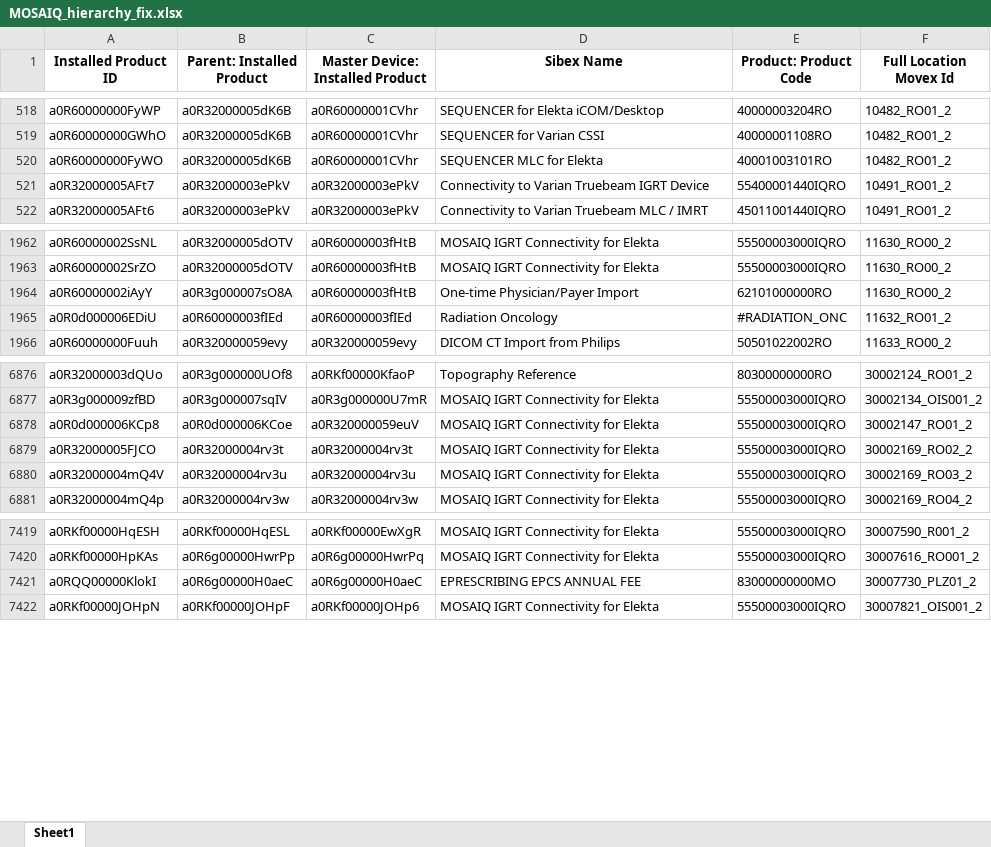
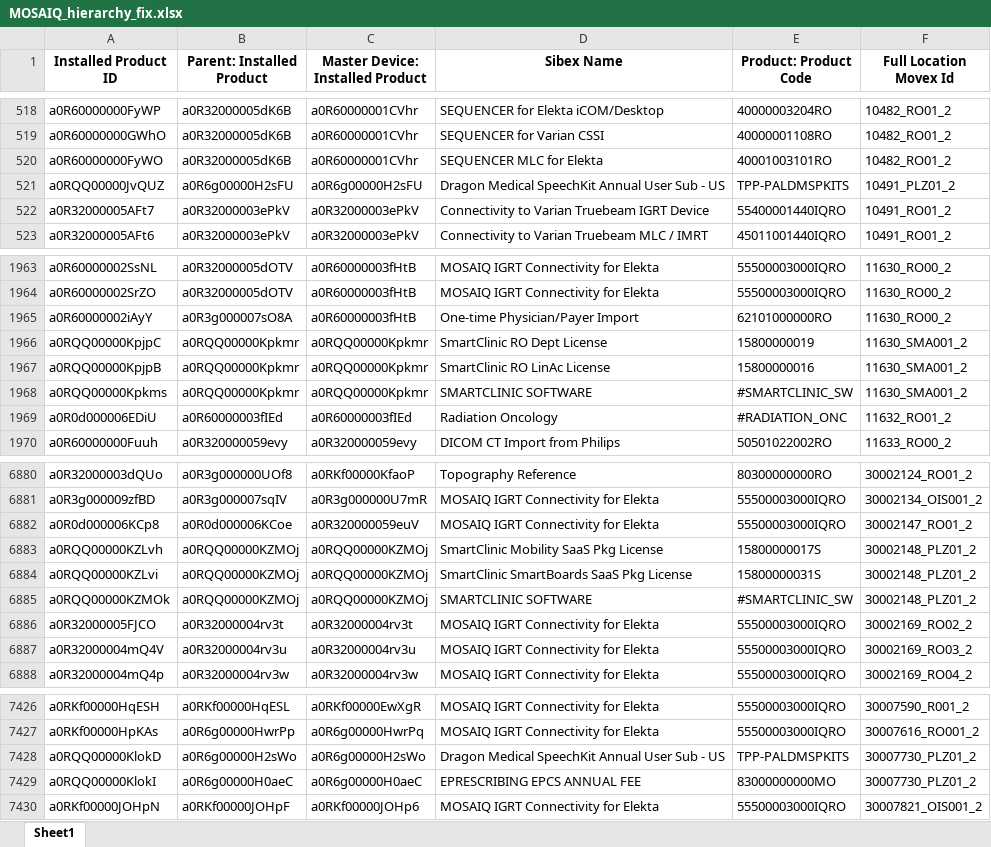
Before and after one commit to fewatts/monthly_clean_up_auto, an Excel workbook: MOSAIQ_hierarchy_fix.xlsx, sheet Sheet1, drawn as a sheet; only a part is shown, gaps mark what is left out; values as stored, in another font and other column widths than the file's, no borders; the diff names each change by its address in the sheet, - before the commit and + after, or states it on an @@ line.

Commit message:
3º
MOSAIQ

```diff
--- a/MOSAIQ_hierarchy_fix.xlsx (sheet Sheet1)
+++ b/MOSAIQ_hierarchy_fix.xlsx (sheet Sheet1)
+row 521: a0RQQ00000JvQUZ | a0R6g00000H2sFU | a0R6g00000H2sFU | Dragon Medical SpeechKit Annual User Sub - US | TPP-PALDMSPKITS | 10491_PLZ01_2
+row 1966: a0RQQ00000KpjpC | a0RQQ00000Kpkmr | a0RQQ00000Kpkmr | SmartClinic RO Dept License | 15800000019 | 11630_SMA001_2
+row 1967: a0RQQ00000KpjpB | a0RQQ00000Kpkmr | a0RQQ00000Kpkmr | SmartClinic RO LinAc License | 15800000016 | 11630_SMA001_2
+row 1968: a0RQQ00000Kpkms | a0RQQ00000Kpkmr | a0RQQ00000Kpkmr | SMARTCLINIC SOFTWARE | #SMARTCLINIC_SW | 11630_SMA001_2
+row 6883: a0RQQ00000KZLvh | a0RQQ00000KZMOj | a0RQQ00000KZMOj | SmartClinic Mobility SaaS Pkg License | 15800000017S | 30002148_PLZ01_2
+row 6884: a0RQQ00000KZLvi | a0RQQ00000KZMOj | a0RQQ00000KZMOj | SmartClinic SmartBoards SaaS Pkg License | 15800000031S | 30002148_PLZ01_2
+row 6885: a0RQQ00000KZMOk | a0RQQ00000KZMOj | a0RQQ00000KZMOj | SMARTCLINIC SOFTWARE | #SMARTCLINIC_SW | 30002148_PLZ01_2
+row 7428: a0RQQ00000KlokD | a0R6g00000H2sWo | a0R6g00000H2sWo | Dragon Medical SpeechKit Annual User Sub - US | TPP-PALDMSPKITS | 30007730_PLZ01_2
```
Also changed, not shown: Automations/Automation for monthly reports pt-2/Monthly_Installations_All_SW_All_Regions.xlsx, MOSAIQ_quantity_fix.xlsx, 10 other files.
